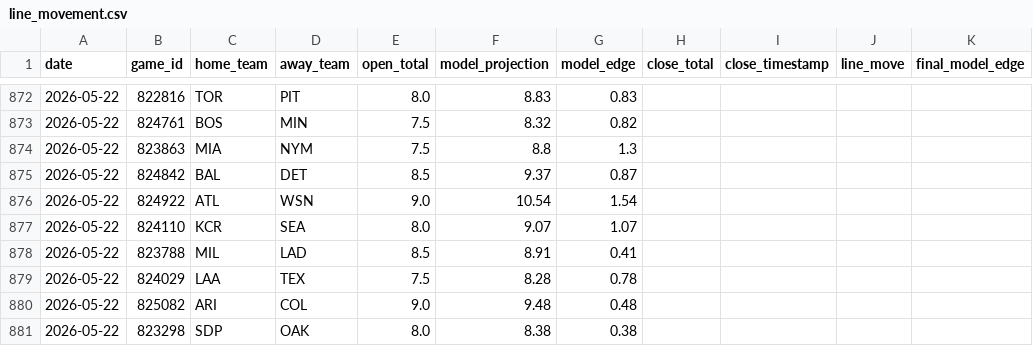
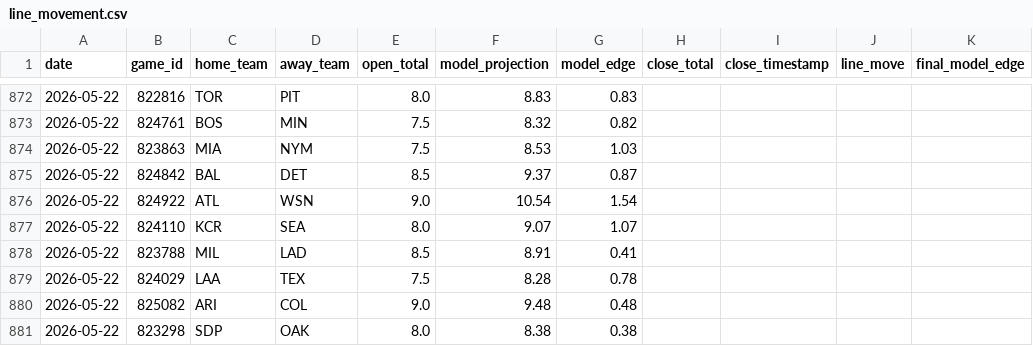
Before and after one commit to jwallace115/mlb-model, a CSV file: data/line_movement.csv, drawn as a sheet; only a part is shown, gaps mark what is left out.

```diff
--- a/data/line_movement.csv
+++ b/data/line_movement.csv
@@ -873,3 +873,3 @@ date,game_id,home_team,away_team,open_total,model_projection,model_edge,close_to
 2026-05-22,824761,BOS,MIN,7.5,8.32,0.82,,,,
-2026-05-22,823863,MIA,NYM,7.5,8.8,1.3,,,,
+2026-05-22,823863,MIA,NYM,7.5,8.53,1.03,,,,
 2026-05-22,824842,BAL,DET,8.5,9.37,0.87,,,,
```
Also changed, not shown: 19 other files.
